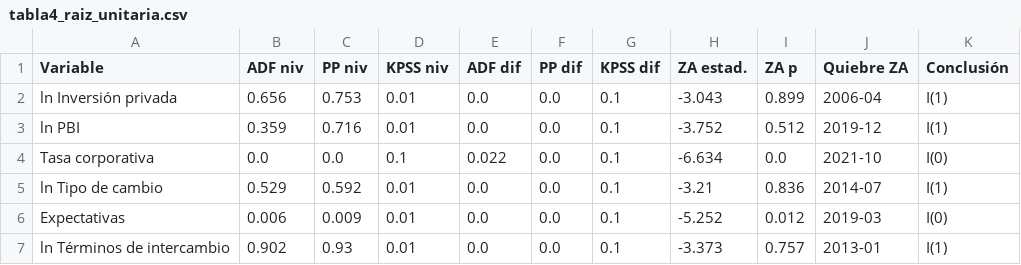
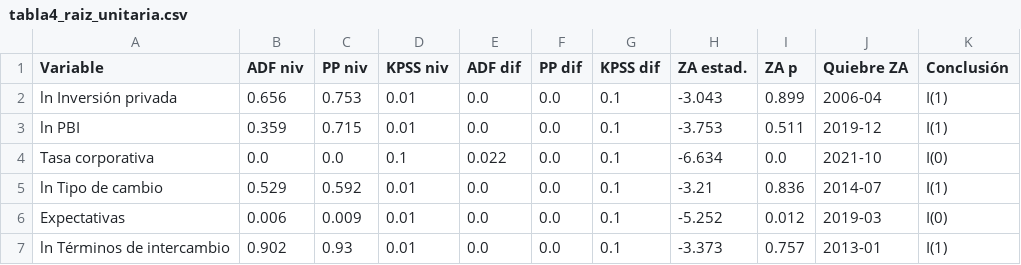
Before and after one commit to YOMARSORAS/SORAS-Determinantes-macroeconomicos-de-la-inversion-privada-en-el-Peru, a CSV file: salidas/tabla4_raiz_unitaria.csv, drawn as a sheet.

```diff
--- a/salidas/tabla4_raiz_unitaria.csv
+++ b/salidas/tabla4_raiz_unitaria.csv
@@ -2,3 +2,3 @@ Variable,ADF niv,PP niv,KPSS niv,ADF dif,PP dif,KPSS dif,ZA estad.,ZA p,Quiebre
 ln Inversión privada,0.656,0.753,0.01,0.0,0.0,0.1,-3.043,0.899,2006-04,I(1)
-ln PBI,0.359,0.716,0.01,0.0,0.0,0.1,-3.752,0.512,2019-12,I(1)
+ln PBI,0.359,0.715,0.01,0.0,0.0,0.1,-3.753,0.511,2019-12,I(1)
 Tasa corporativa,0.0,0.0,0.1,0.022,0.0,0.1,-6.634,0.0,2021-10,I(0)
```
Also changed, not shown: datos_crudos/datos_crudos_api_2024200530J.csv, datos_procesados/datos_largos_2024200530J.csv, 56 other files.
